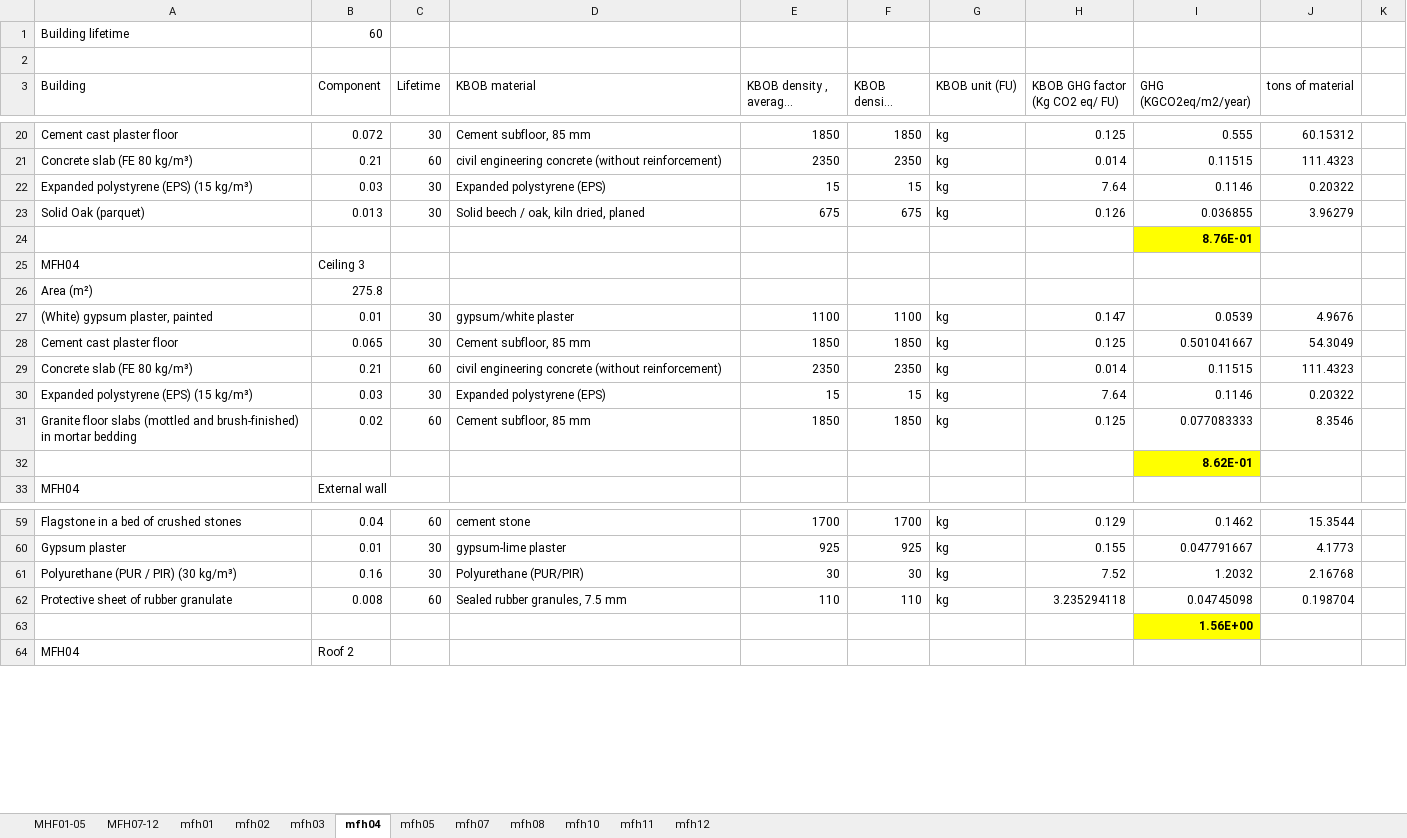
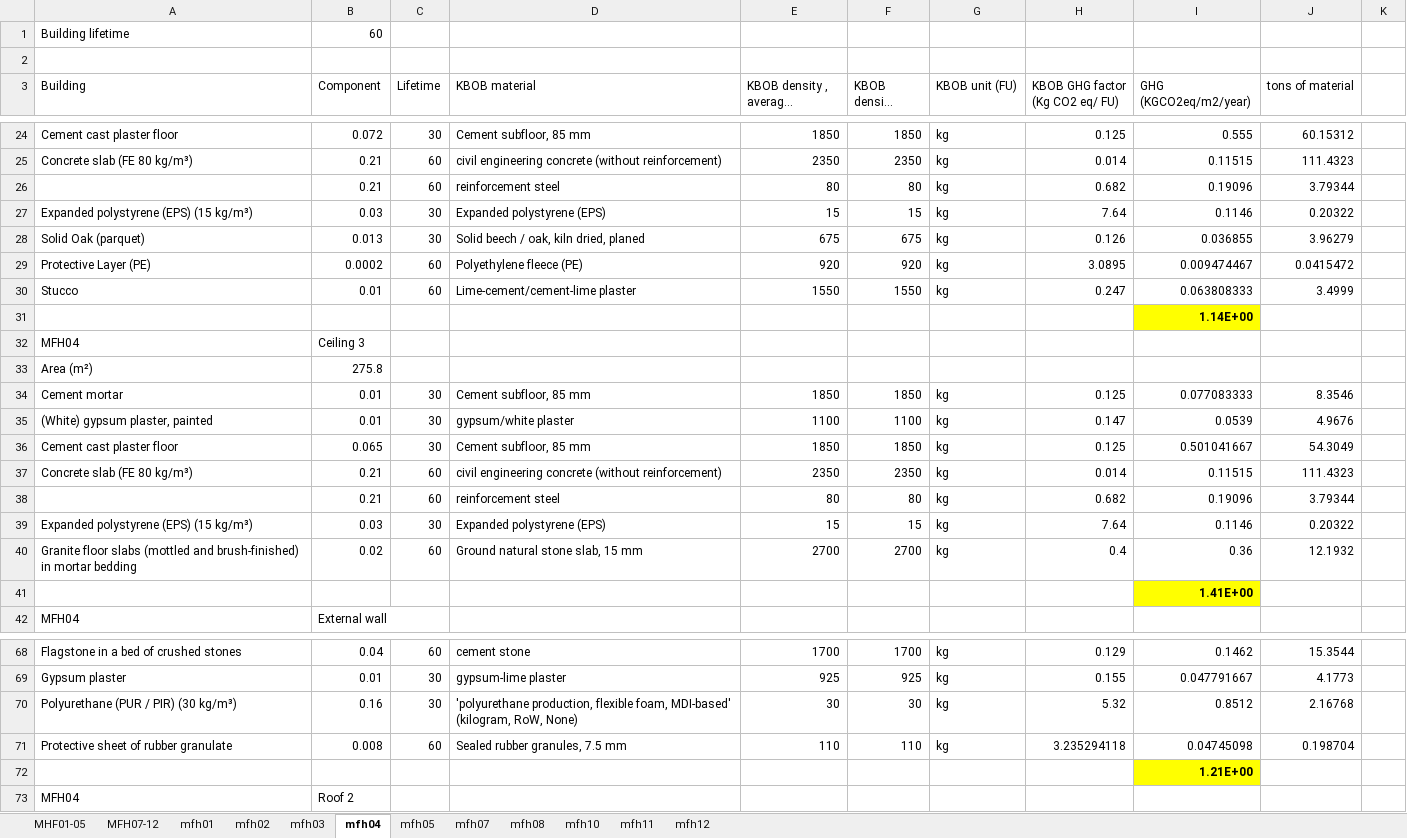
Before and after one commit to rhythimashinde/building-model, an Excel workbook: model_lca/LCA_all_buildings.xlsx, sheet mfh04, drawn as a sheet; only a part is shown, gaps mark what is left out; long unchanged cells end in …; values as stored, in another font and other column widths than the file's, no borders; addresses are those after the commit; the diff covers the shown part only; the diff names each change by its address in the sheet, - before the commit and + after, or states it on an @@ line.

```diff
--- a/model_lca/LCA_all_buildings.xlsx (sheet mfh04)
+++ b/model_lca/LCA_all_buildings.xlsx (sheet mfh04)
+row 26:  | 0.21 | 60 | reinforcement steel | 80 | 80 | kg | 0.682 | 0.19096 | 3.79344
+row 29: Protective Layer (PE) | 0.0002 | 60 | Polyethylene fleece (PE) | 920 | 920 | kg | 3.0895 | 0.009474467 | 0.0415472
+row 30: Stucco | 0.01 | 60 | Lime-cement/cement-lime plaster | 1550 | 1550 | kg | 0.247 | 0.063808333 | 3.4999
-I31 (GHG (KGCO2eq/m2/year)): 8.76E-01
+I31 (GHG (KGCO2eq/m2/year)): 1.14E+00
+row 34: Cement mortar | 0.01 | 30 | Cement subfloor, 85 mm | 1850 | 1850 | kg | 0.125 | 0.077083333 | 8.3546
+row 38:  | 0.21 | 60 | reinforcement steel | 80 | 80 | kg | 0.682 | 0.19096 | 3.79344
-D40 (KBOB material): Cement subfloor, 85 mm
+D40 (KBOB material): Ground natural stone slab, 15 mm
-E40 (KBOB density , averaged (KG/m3)): 1850
+E40 (KBOB density , averaged (KG/m3)): 2700
-F40 (KBOB density (KG/m3)): 1850
+F40 (KBOB density (KG/m3)): 2700
-H40 (KBOB GHG factor (Kg CO2 eq/ FU)): 0.125
+H40 (KBOB GHG factor (Kg CO2 eq/ FU)): 0.4
-I40 (GHG (KGCO2eq/m2/year)): 0.077083333
+I40 (GHG (KGCO2eq/m2/year)): 0.36
-J40 (tons of material): 8.3546
+J40 (tons of material): 12.1932
-I41 (GHG (KGCO2eq/m2/year)): 8.62E-01
+I41 (GHG (KGCO2eq/m2/year)): 1.41E+00
-D70 (KBOB material): Polyurethane (PUR/PIR)
+D70 (KBOB material): 'polyurethane production, flexible foam, MDI-based' (kilogram, RoW, None)
-H70 (KBOB GHG factor (Kg CO2 eq/ FU)): 7.52
+H70 (KBOB GHG factor (Kg CO2 eq/ FU)): 5.32
-I70 (GHG (KGCO2eq/m2/year)): 1.2032
+I70 (GHG (KGCO2eq/m2/year)): 0.8512
-I72 (GHG (KGCO2eq/m2/year)): 1.56E+00
+I72 (GHG (KGCO2eq/m2/year)): 1.21E+00
```
Also changed, not shown: 9 added rows and 23 edited cells elsewhere in this sheet, sheet mfh05, sheet mfh07, sheet mfh11, sheet MFH07-12, sheet MHF01-05, sheet mfh10, 5 more sheets, formulas that keep their value, charts or pictures, model_beef/postprocessing/20230106_final_heating_demands.xlsx, model_lca/Inventory_mapping.xlsx, 2 other files.
